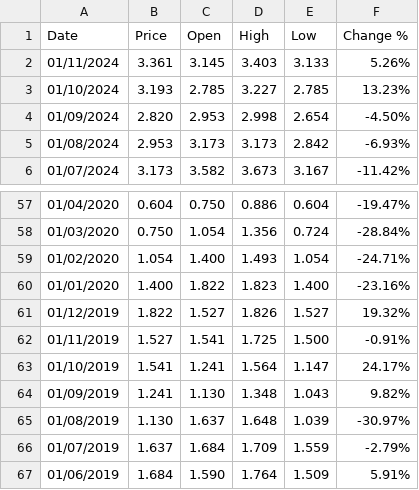
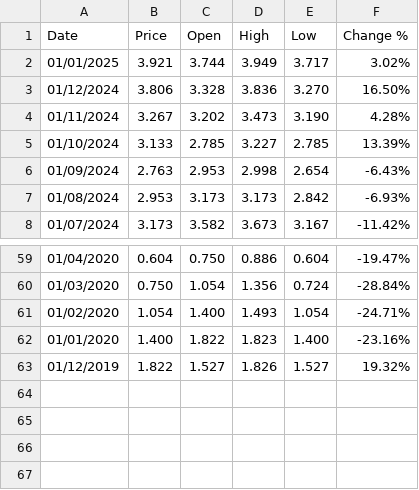
Before and after one commit to TGChenZP/HuangPu_EquityResearchPlatform, a CSV file: data/Hong Kong 10-Year Bond Yield Historical Data.csv, drawn as a sheet; only a part is shown, gaps mark what is left out.

```diff
--- a/data/Hong Kong 10-Year Bond Yield Historical Data.csv
+++ b/data/Hong Kong 10-Year Bond Yield Historical Data.csv
@@ -1,5 +1,7 @@
 "Date","Price","Open","High","Low","Change %"
-"01/11/2024","3.361","3.145","3.403","3.133","5.26%"
-"01/10/2024","3.193","2.785","3.227","2.785","13.23%"
-"01/09/2024","2.820","2.953","2.998","2.654","-4.50%"
+"01/01/2025","3.921","3.744","3.949","3.717","3.02%"
+"01/12/2024","3.806","3.328","3.836","3.270","16.50%"
+"01/11/2024","3.267","3.202","3.473","3.190","4.28%"
+"01/10/2024","3.133","2.785","3.227","2.785","13.39%"
+"01/09/2024","2.763","2.953","2.998","2.654","-6.43%"
 "01/08/2024","2.953","3.173","3.173","2.842","-6.93%"
@@ -61,7 +63 @@
 "01/12/2019","1.822","1.527","1.826","1.527","19.32%"
-"01/11/2019","1.527","1.541","1.725","1.500","-0.91%"
-"01/10/2019","1.541","1.241","1.564","1.147","24.17%"
-"01/09/2019","1.241","1.130","1.348","1.043","9.82%"
-"01/08/2019","1.130","1.637","1.648","1.039","-30.97%"
-"01/07/2019","1.637","1.684","1.709","1.559","-2.79%"
-"01/06/2019","1.684","1.590","1.764","1.509","5.91%"
```
Also changed, not shown: data/Australia 10-Year Bond Yield Historical Data.csv, data/China 10-Year Bond Yield Historical Data.csv, 1 other file.
